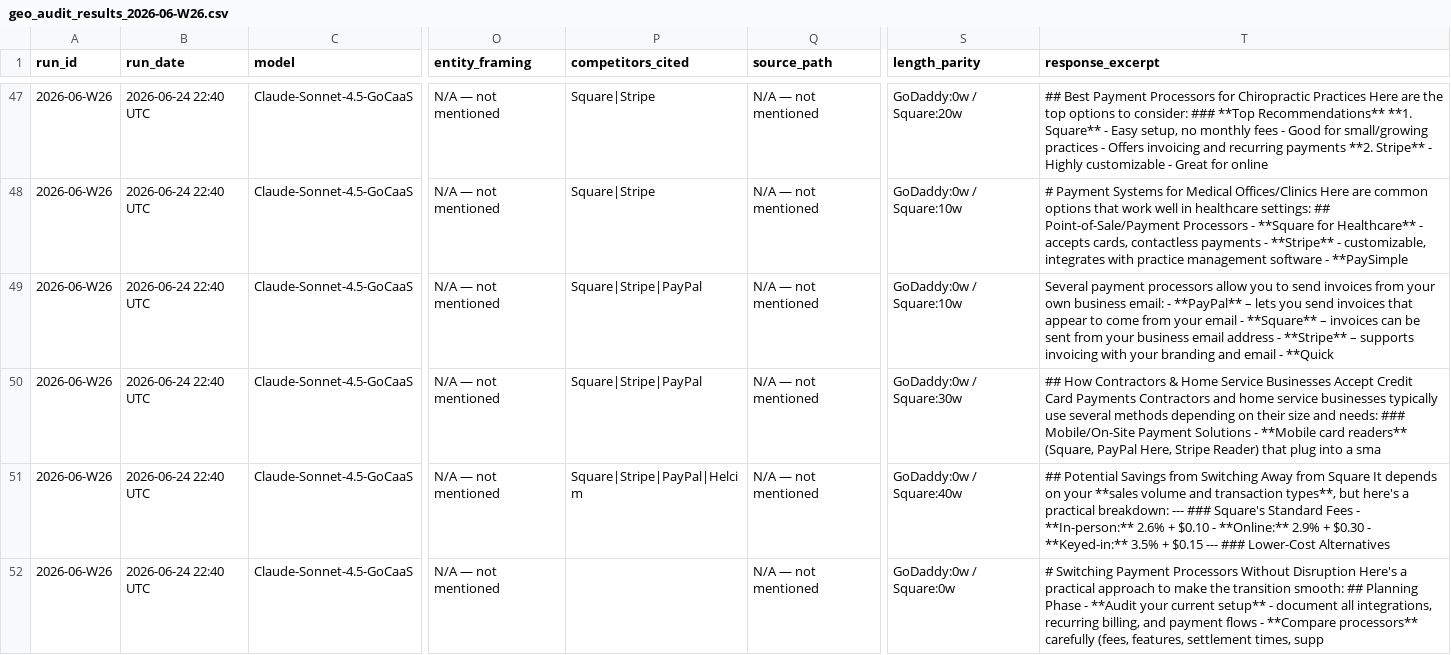
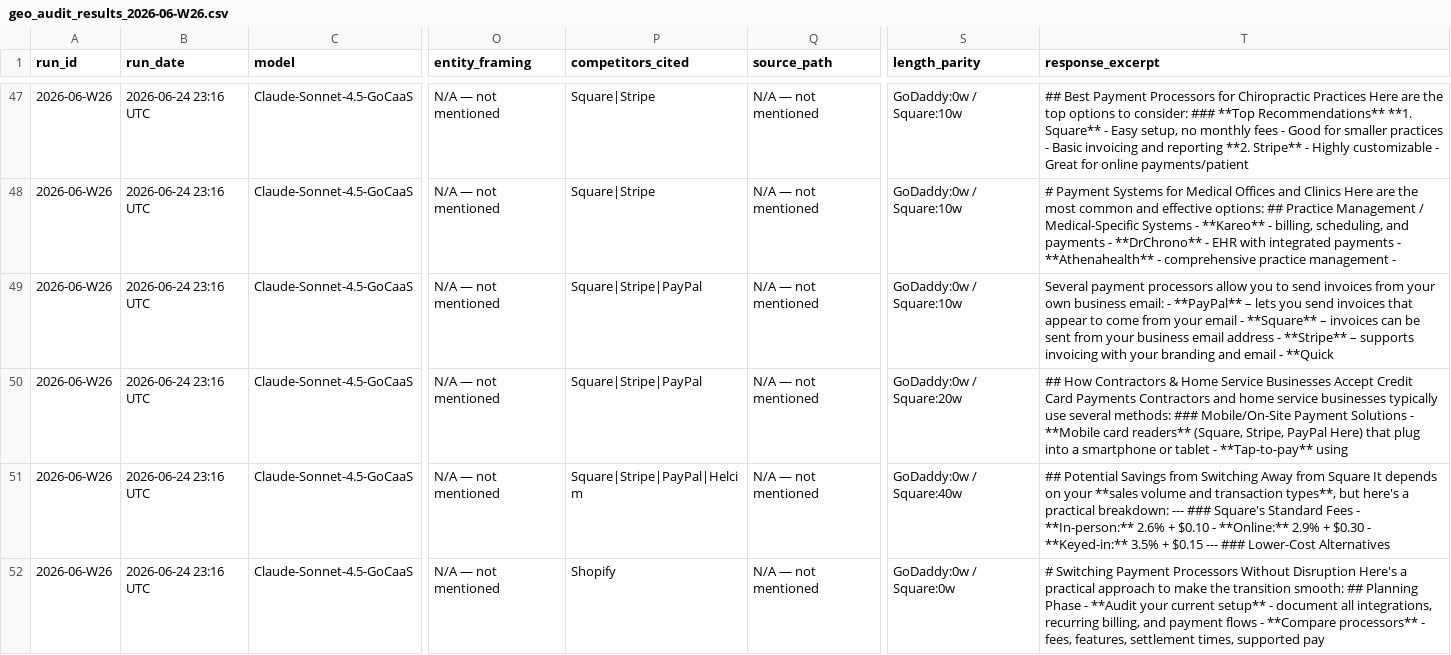
Before and after one commit to tyunugyen/geo-dashboard, a CSV file: benchmarks/geo_audit_results_2026-06-W26.csv, drawn as a sheet; only a part is shown, gaps mark what is left out; the diff covers the shown part only; the diff names each change by its address in the sheet, - before the commit and + after, or states it on an @@ line.

```diff
--- a/benchmarks/geo_audit_results_2026-06-W26.csv
+++ b/benchmarks/geo_audit_results_2026-06-W26.csv
-B47:B52 (run_date): 2026-06-24 22:40 UTC
+B47:B52 (run_date): 2026-06-24 23:16 UTC
-S47 (length_parity): GoDaddy:0w / Square:20w
+S47 (length_parity): GoDaddy:0w / Square:10w
-T47 (response_excerpt): …Good for small/growing practices - Offers invoicing and recurring payments **2. Stripe** - Highly customizable - Great for online
+T47 (response_excerpt): …Good for smaller practices - Basic invoicing and reporting **2. Stripe** - Highly customizable - Great for online payments/patient
-T48 (response_excerpt): …for Medical Offices/Clinics Here are common options that work well in healthcare settings: ## Point-of-Sale/Payment Processors - **Square for Healthcare** - accepts cards, contactless payments - **Stripe** - customizable, integrates with practice management software - **PaySimple
+T48 (response_excerpt): …for Medical Offices and Clinics Here are the most common and effective options: ## Practice Management / Medical-Specific Systems - **Kareo** - billing, scheduling, and payments - **DrChrono** - EHR with integrated payments - **Athenahealth** - comprehensive practice management -
-S50 (length_parity): GoDaddy:0w / Square:30w
+S50 (length_parity): GoDaddy:0w / Square:20w
-T50 (response_excerpt): …use several methods depending on their size and needs: ### Mobile/On-Site Payment Solutions - **Mobile card readers** (Square, PayPal Here, Stripe Reader) that plug into a sma
+T50 (response_excerpt): …use several methods: ### Mobile/On-Site Payment Solutions - **Mobile card readers** (Square, Stripe, PayPal Here) that plug into a smartphone or tablet - **Tap-to-pay** using
-P52 (competitors_cited): (empty)
+P52 (competitors_cited): Shopify
-T52 (response_excerpt): …**Compare processors** carefully (fees, features, settlement times, supp
+T52 (response_excerpt): …**Compare processors** - fees, features, settlement times, supported pay
```
Also changed, not shown: 150 edited cells elsewhere in this file, 1 other file.
